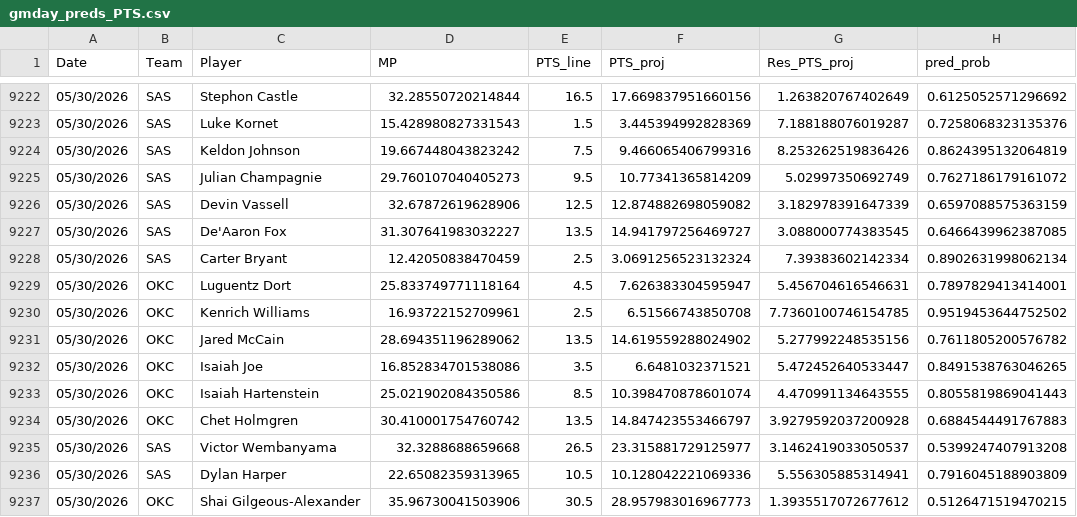
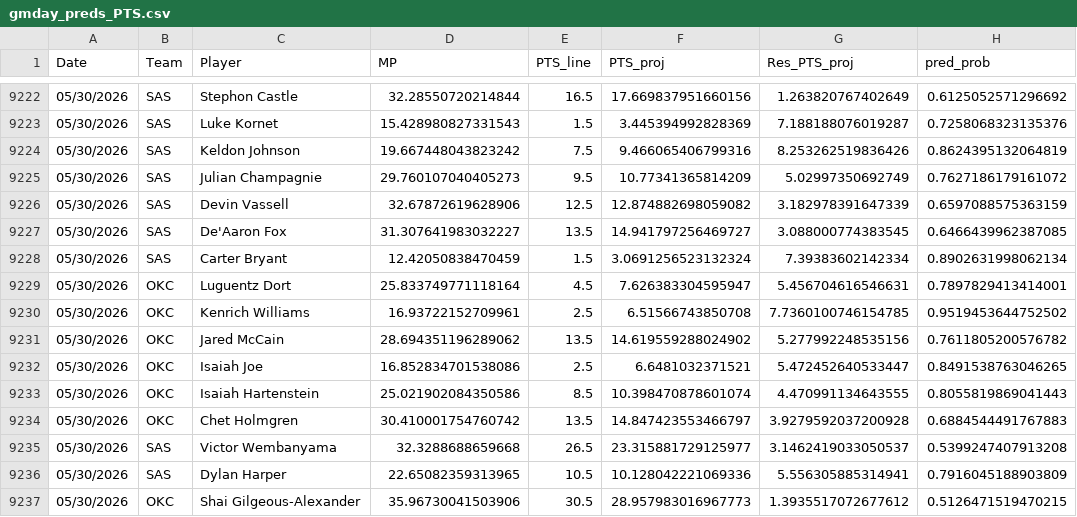
Before and after one commit to Relenes510/fantasy_basketball, a CSV file: tables/2025/gmday_preds_PTS.csv, drawn as a sheet; only a part is shown, gaps mark what is left out; the diff names each change by its address in the sheet, - before the commit and + after, or states it on an @@ line.

```diff
--- a/tables/2025/gmday_preds_PTS.csv
+++ b/tables/2025/gmday_preds_PTS.csv
-E9228 (PTS_line): 2.5
+E9228 (PTS_line): 1.5
-E9232 (PTS_line): 3.5
+E9232 (PTS_line): 2.5
```
Also changed, not shown: tables/2025/daily_lineups.csv, 1 other file.
